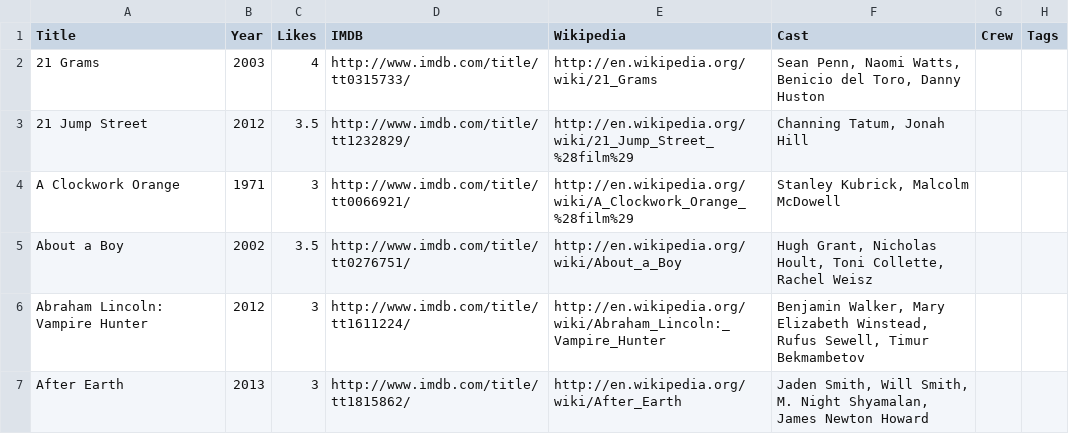
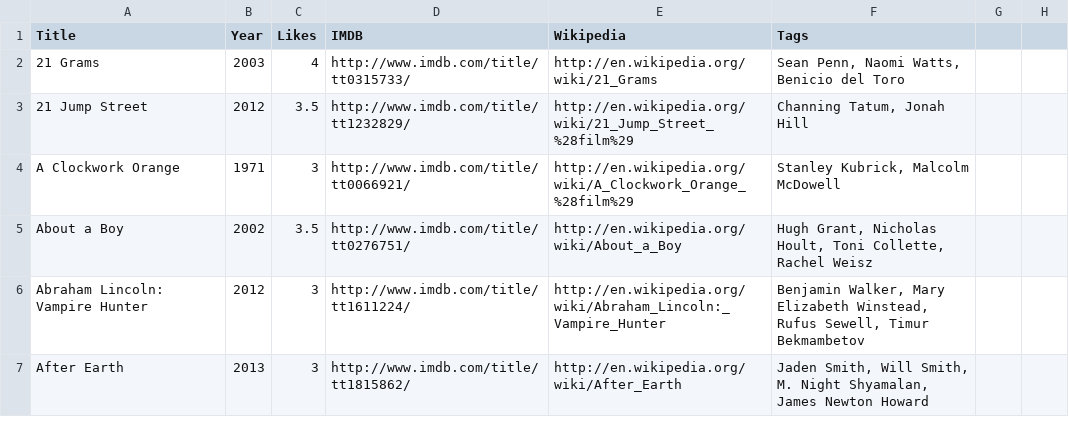
Before and after one commit to prmkbr/data_pkgs, a CSV file: data/movies.csv, drawn as a sheet; only a part is shown.

Commit message:
This reverts commit 8a372a3df0fee94866dc8a5e32897bb55bc3d0fa.

```diff
--- a/data/movies.csv
+++ b/data/movies.csv
@@ -1,3 +1,3 @@
-Title,Year,Likes,IMDB,Wikipedia,Cast,Crew,Tags
-21 Grams,2003,4,http://www.imdb.com/title/tt0315733/,http://en.wikipedia.org/wiki/21_Grams,"Sean Penn, Naomi Watts, Benicio del Toro, Danny Huston"
+Title,Year,Likes,IMDB,Wikipedia,Tags
+21 Grams,2003,4,http://www.imdb.com/title/tt0315733/,http://en.wikipedia.org/wiki/21_Grams,"Sean Penn, Naomi Watts, Benicio del Toro"
 21 Jump Street,2012,3.5,http://www.imdb.com/title/tt1232829/,http://en.wikipedia.org/wiki/21_Jump_Street_%28film%29,"Channing Tatum, Jonah Hill"
```
